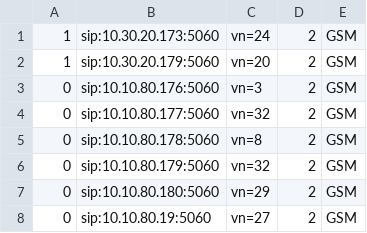
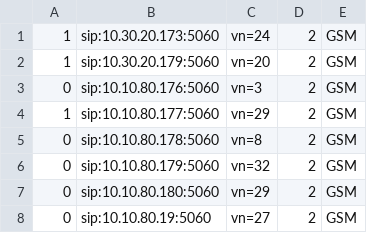
Before and after one commit to devops-itcs/CONFIG-CHANNEL-SIP-99137, a CSV file: gsm.csv, drawn as a sheet; only a part is shown.

Commit message:
Update gsm.csv

```diff
--- a/gsm.csv
+++ b/gsm.csv
@@ -3,3 +3,3 @@
 0,sip:10.10.80.176:5060,vn=3,2,GSM
-0,sip:10.10.80.177:5060,vn=32,2,GSM
+1,sip:10.10.80.177:5060,vn=29,2,GSM
 0,sip:10.10.80.178:5060,vn=8,2,GSM
```
